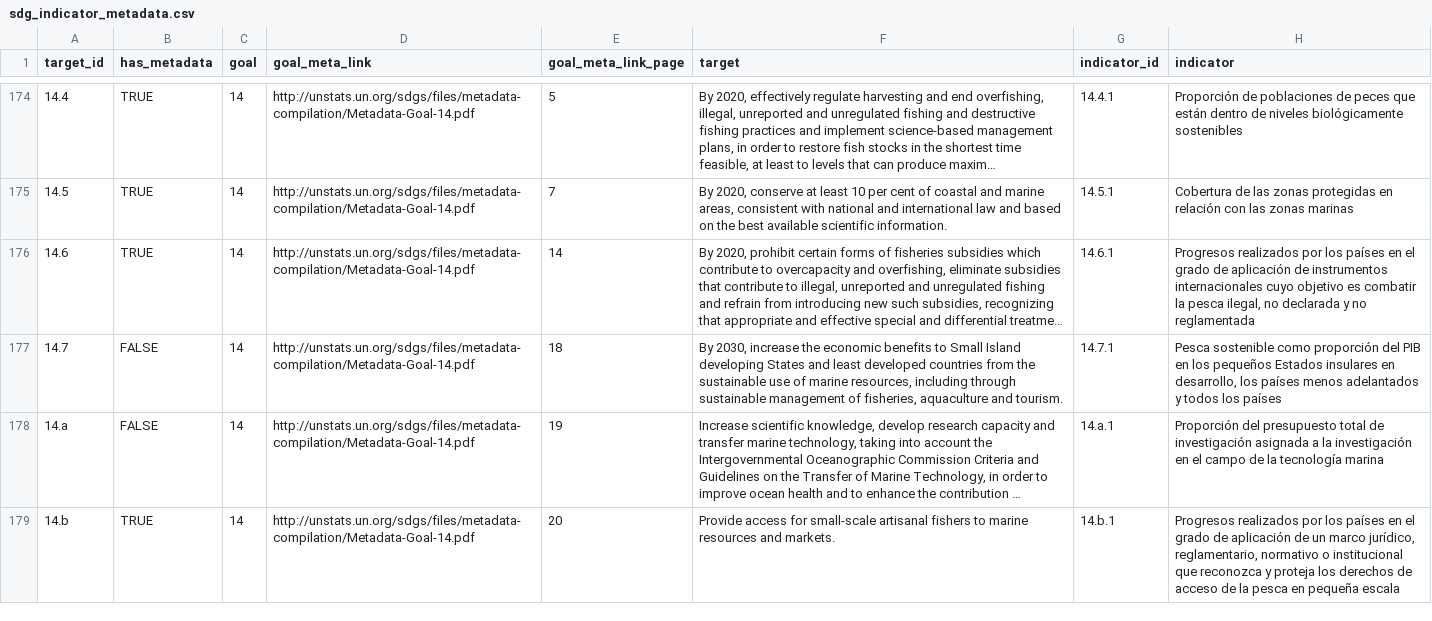
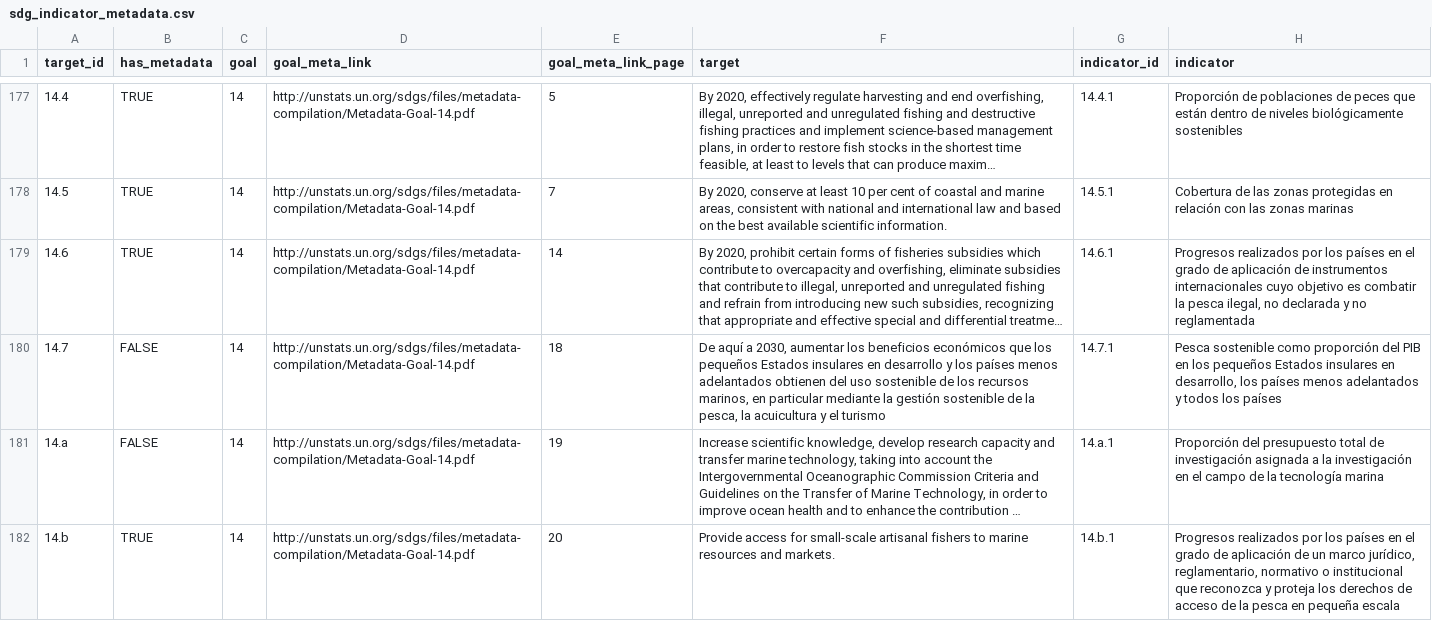
Before and after one commit to GSA/sdg-nrp-scripts, a CSV file: data/source/es/sdg_indicator_metadata.csv, drawn as a sheet; only a part is shown, gaps mark what is left out; long unchanged cells end in …; addresses are those after the commit; the diff covers the shown part only; the diff names each change by its address in the sheet, - before the commit and + after, or states it on an @@ line.

```diff
--- a/data/source/es/sdg_indicator_metadata.csv
+++ b/data/source/es/sdg_indicator_metadata.csv
-F180 (target): By 2030, increase the economic benefits to Small Island developing States and least developed countries from the sustainable use of marine resources, including through sustainable management of fisheries, aquaculture and tourism.
+F180 (target): De aquí a 2030, aumentar los beneficios económicos que los pequeños Estados insulares en desarrollo y los países menos adelantados obtienen del uso sostenible de los recursos marinos, en particular mediante la gestión sostenible de la pesca, la acuicultura y el turismo
```
Also changed, not shown: 4 added rows, 1 removed row and 47 edited cells elsewhere in this file.
